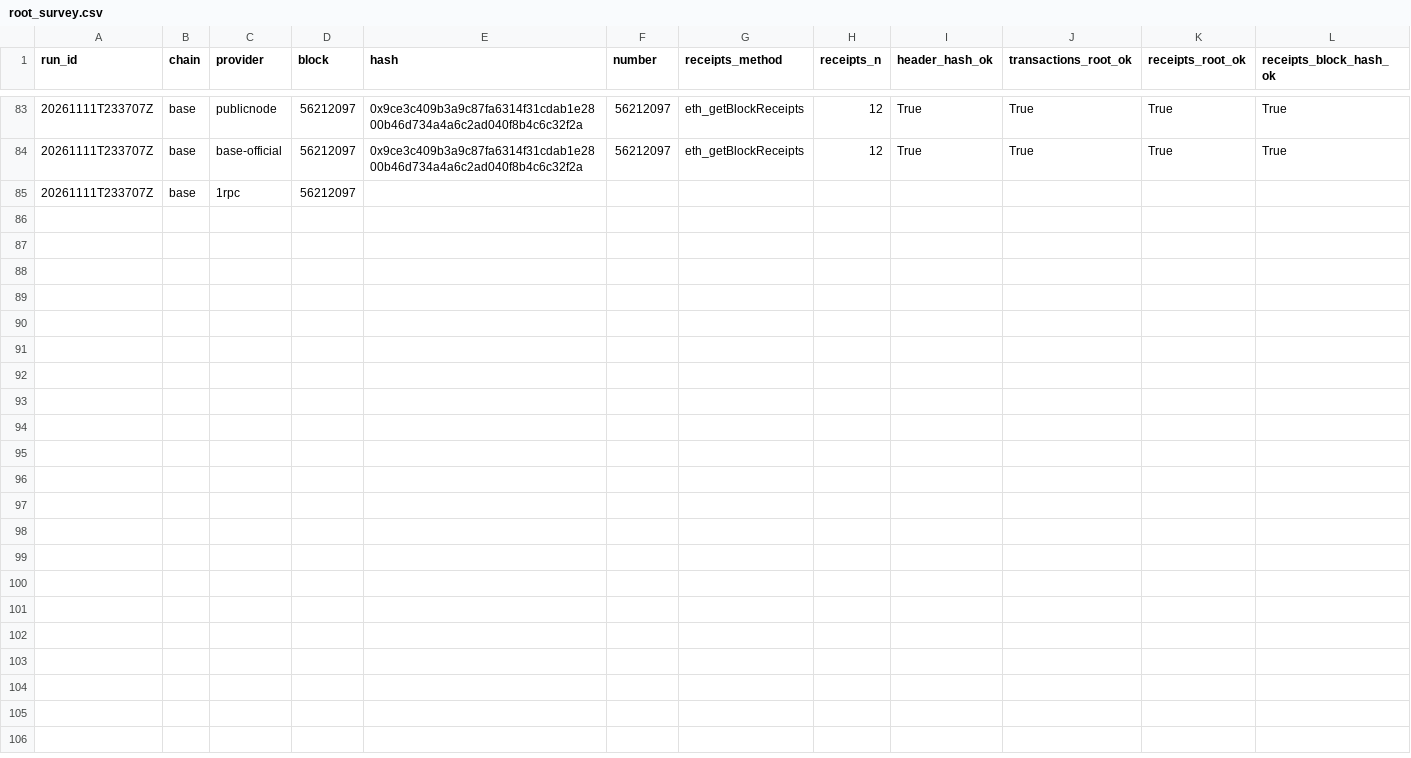
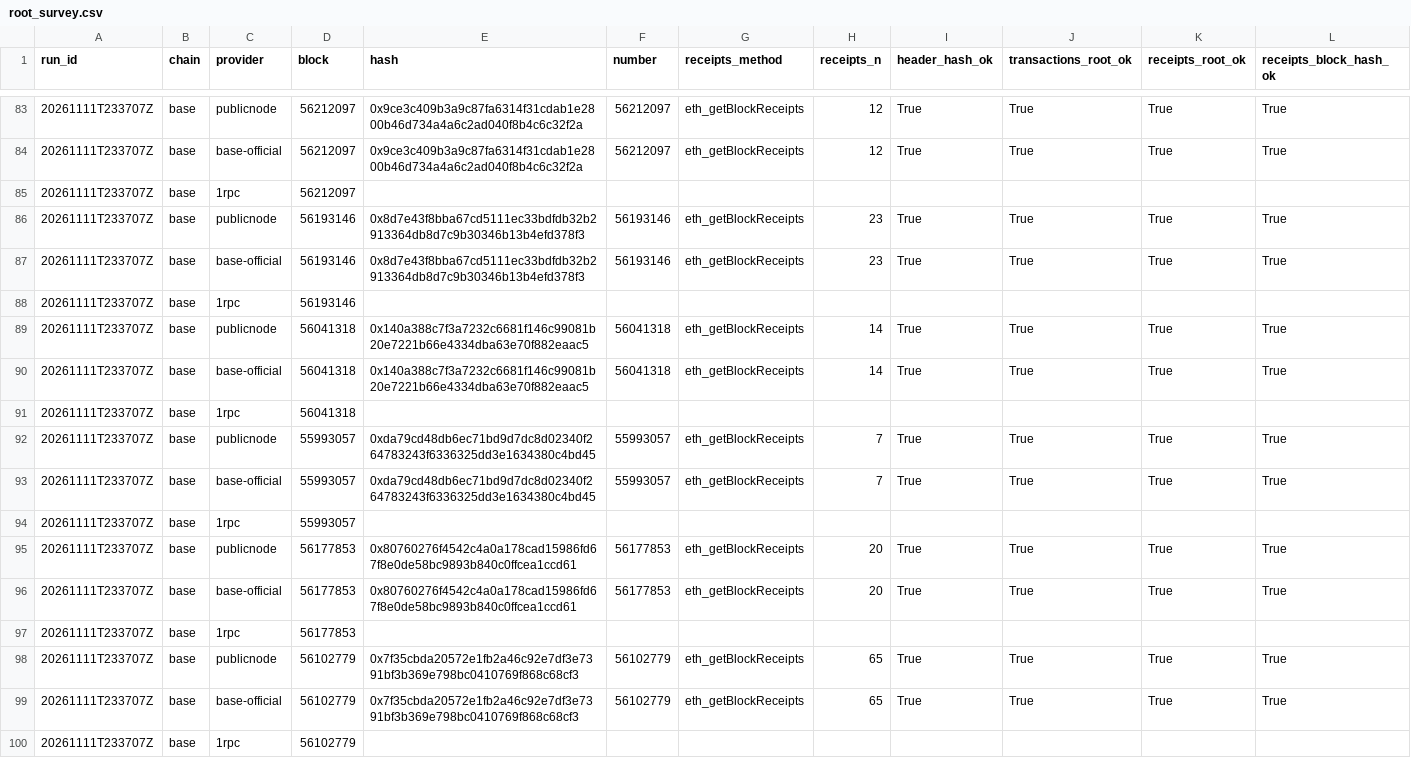
Before and after one commit to itsashutoshpsingh/chain-evidence, a CSV file: results/root_survey.csv, drawn as a sheet; only a part is shown, gaps mark what is left out; rows hold the shown columns only; the diff names each change by its address in the sheet, - before the commit and + after, or states it on an @@ line.

Commit message:
Animated terminal demo rendered from a real session (heads, verify-receipts, logs, tamper detection)

```diff
--- a/results/root_survey.csv
+++ b/results/root_survey.csv
+row 86: 20261111T233707Z | base | publicnode | 56193146 | 0x8d7e43f8bba67cd5111ec33bdfdb32b2913364db8d7c9b30346b13b4efd378f3 | 56193146 | eth_getBlockReceipts | 23 | True | True | True | True
+row 87: 20261111T233707Z | base | base-official | 56193146 | 0x8d7e43f8bba67cd5111ec33bdfdb32b2913364db8d7c9b30346b13b4efd378f3 | 56193146 | eth_getBlockReceipts | 23 | True | True | True | True
+row 88: 20261111T233707Z | base | 1rpc | 56193146
+row 89: 20261111T233707Z | base | publicnode | 56041318 | 0x140a388c7f3a7232c6681f146c99081b20e7221b66e4334dba63e70f882eaac5 | 56041318 | eth_getBlockReceipts | 14 | True | True | True | True
+row 90: 20261111T233707Z | base | base-official | 56041318 | 0x140a388c7f3a7232c6681f146c99081b20e7221b66e4334dba63e70f882eaac5 | 56041318 | eth_getBlockReceipts | 14 | True | True | True | True
+row 91: 20261111T233707Z | base | 1rpc | 56041318
+row 92: 20261111T233707Z | base | publicnode | 55993057 | 0xda79cd48db6ec71bd9d7dc8d02340f264783243f6336325dd3e1634380c4bd45 | 55993057 | eth_getBlockReceipts | 7 | True | True | True | True
+row 93: 20261111T233707Z | base | base-official | 55993057 | 0xda79cd48db6ec71bd9d7dc8d02340f264783243f6336325dd3e1634380c4bd45 | 55993057 | eth_getBlockReceipts | 7 | True | True | True | True
+row 94: 20261111T233707Z | base | 1rpc | 55993057
+row 95: 20261111T233707Z | base | publicnode | 56177853 | 0x80760276f4542c4a0a178cad15986fd67f8e0de58bc9893b840c0ffcea1ccd61 | 56177853 | eth_getBlockReceipts | 20 | True | True | True | True
+row 96: 20261111T233707Z | base | base-official | 56177853 | 0x80760276f4542c4a0a178cad15986fd67f8e0de58bc9893b840c0ffcea1ccd61 | 56177853 | eth_getBlockReceipts | 20 | True | True | True | True
+row 97: 20261111T233707Z | base | 1rpc | 56177853
+row 98: 20261111T233707Z | base | publicnode | 56102779 | 0x7f35cbda20572e1fb2a46c92e7df3e7391bf3b369e798bc0410769f868c68cf3 | 56102779 | eth_getBlockReceipts | 65 | True | True | True | True
+row 99: 20261111T233707Z | base | base-official | 56102779 | 0x7f35cbda20572e1fb2a46c92e7df3e7391bf3b369e798bc0410769f868c68cf3 | 56102779 | eth_getBlockReceipts | 65 | True | True | True | True
+row 100: 20261111T233707Z | base | 1rpc | 56102779
```
Also changed, not shown: results/logs_survey.csv, 3 other files.
